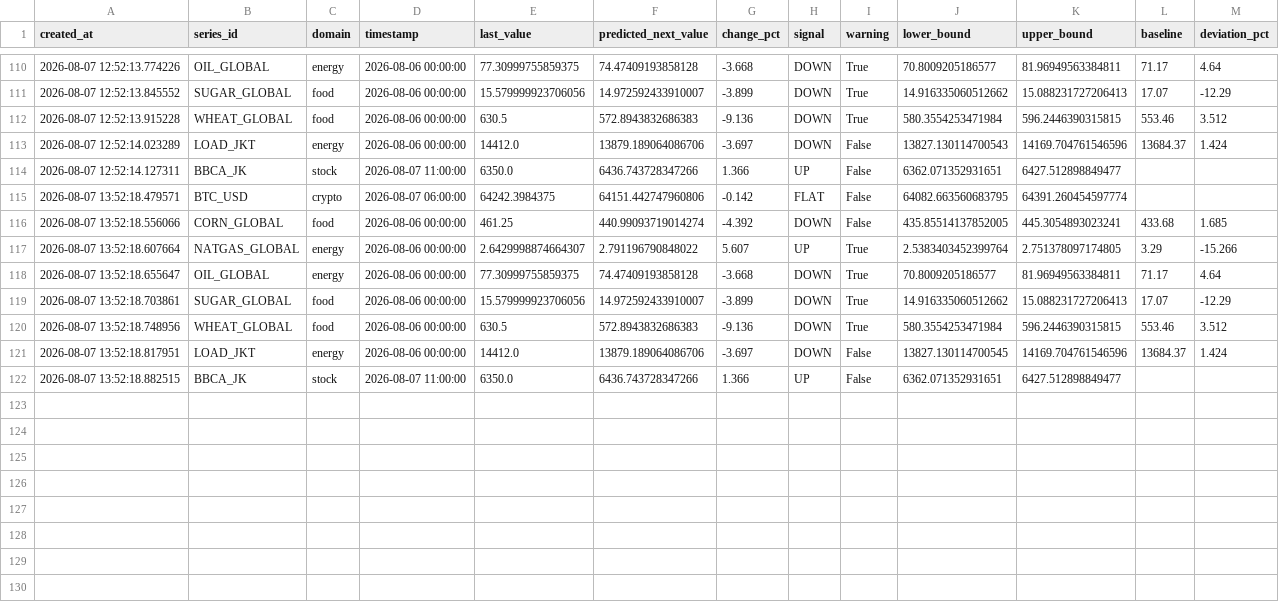
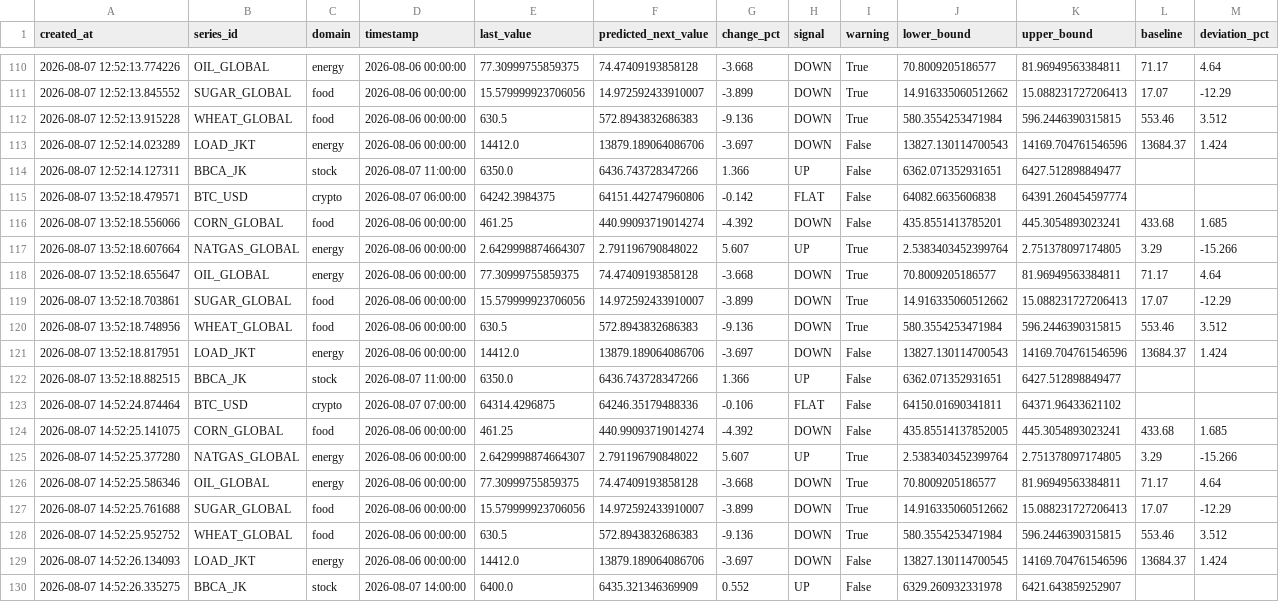
Before and after one commit to salimz-arch/tsf-market-analytics, a CSV file: data/forecasts/forecast.csv, drawn as a sheet; only a part is shown, gaps mark what is left out.

```diff
--- a/data/forecasts/forecast.csv
+++ b/data/forecasts/forecast.csv
@@ -114,4 +114,4 @@ created_at,series_id,domain,timestamp,last_value,predicted_next_value,change_pct
 2026-08-07 12:52:14.127311,BBCA_JK,stock,2026-08-07 11:00:00,6350.0,6436.743728347266,1.366,UP,False,6362.071352931651,6427.512898849477,,
-2026-08-07 13:52:18.479571,BTC_USD,crypto,2026-08-07 06:00:00,64242.3984375,64151.442747960806,-0.142,FLAT,False,64082.663560683795,64391.260454597774,,
-2026-08-07 13:52:18.556066,CORN_GLOBAL,food,2026-08-06 00:00:00,461.25,440.99093719014274,-4.392,DOWN,False,435.85514137852005,445.3054893023241,433.68,1.685
+2026-08-07 13:52:18.479571,BTC_USD,crypto,2026-08-07 06:00:00,64242.3984375,64151.442747960806,-0.142,FLAT,False,64082.6635606838,64391.260454597774,,
+2026-08-07 13:52:18.556066,CORN_GLOBAL,food,2026-08-06 00:00:00,461.25,440.99093719014274,-4.392,DOWN,False,435.8551413785201,445.3054893023241,433.68,1.685
 2026-08-07 13:52:18.607664,NATGAS_GLOBAL,energy,2026-08-06 00:00:00,2.6429998874664307,2.791196790848022,5.607,UP,True,2.5383403452399764,2.751378097174805,3.29,-15.266
@@ -120,3 +120,11 @@ created_at,series_id,domain,timestamp,last_value,predicted_next_value,change_pct
 2026-08-07 13:52:18.748956,WHEAT_GLOBAL,food,2026-08-06 00:00:00,630.5,572.8943832686383,-9.136,DOWN,True,580.3554253471984,596.2446390315815,553.46,3.512
-2026-08-07 13:52:18.817951,LOAD_JKT,energy,2026-08-06 00:00:00,14412.0,13879.189064086706,-3.697,DOWN,False,13827.130114700545,14169.704761546596,13684.37,1.424
+2026-08-07 13:52:18.817951,LOAD_JKT,energy,2026-08-06 00:00:00,14412.0,13879.189064086706,-3.697,DOWN,False,13827.130114700543,14169.704761546596,13684.37,1.424
 2026-08-07 13:52:18.882515,BBCA_JK,stock,2026-08-07 11:00:00,6350.0,6436.743728347266,1.366,UP,False,6362.071352931651,6427.512898849477,,
+2026-08-07 14:52:24.874464,BTC_USD,crypto,2026-08-07 07:00:00,64314.4296875,64246.35179488336,-0.106,FLAT,False,64150.01690341811,64371.96433621102,,
+2026-08-07 14:52:25.141075,CORN_GLOBAL,food,2026-08-06 00:00:00,461.25,440.99093719014274,-4.392,DOWN,False,435.85514137852005,445.3054893023241,433.68,1.685
+2026-08-07 14:52:25.377280,NATGAS_GLOBAL,energy,2026-08-06 00:00:00,2.6429998874664307,2.791196790848022,5.607,UP,True,2.5383403452399764,2.751378097174805,3.29,-15.266
+2026-08-07 14:52:25.586346,OIL_GLOBAL,energy,2026-08-06 00:00:00,77.30999755859375,74.47409193858128,-3.668,DOWN,True,70.8009205186577,81.96949563384811,71.17,4.64
+2026-08-07 14:52:25.761688,SUGAR_GLOBAL,food,2026-08-06 00:00:00,15.579999923706056,14.972592433910007,-3.899,DOWN,True,14.916335060512662,15.088231727206413,17.07,-12.29
+2026-08-07 14:52:25.952752,WHEAT_GLOBAL,food,2026-08-06 00:00:00,630.5,572.8943832686383,-9.136,DOWN,True,580.3554253471984,596.2446390315815,553.46,3.512
+2026-08-07 14:52:26.134093,LOAD_JKT,energy,2026-08-06 00:00:00,14412.0,13879.189064086706,-3.697,DOWN,False,13827.130114700545,14169.704761546596,13684.37,1.424
+2026-08-07 14:52:26.335275,BBCA_JK,stock,2026-08-07 14:00:00,6400.0,6435.321346369909,0.552,UP,False,6329.260932331978,6421.643859252907,,
```
Also changed, not shown: data/forecasts/evaluation.csv, data/raw/btc_1h.csv, 1 other file.
